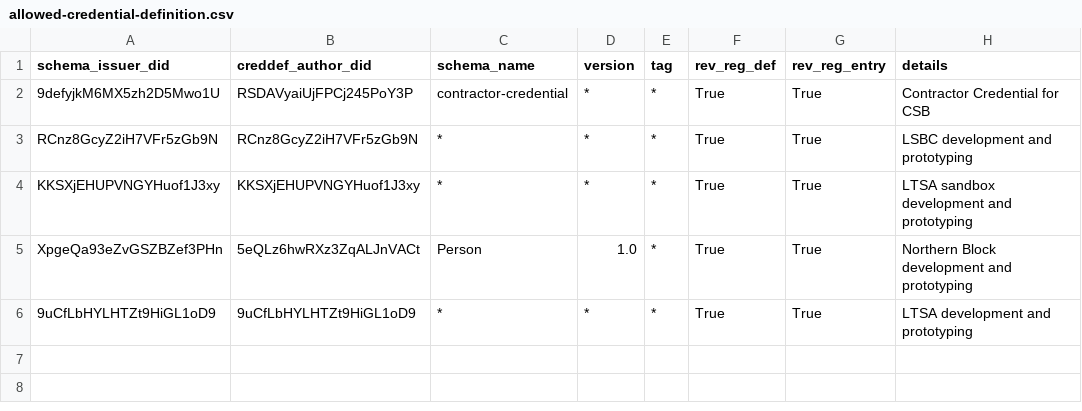
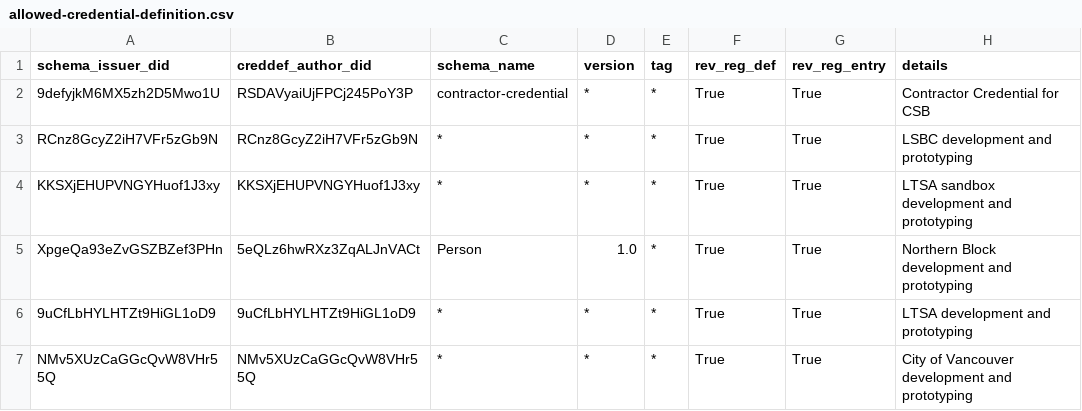
Before and after one commit to bcgov/dts-endorser-service, a CSV file: configurations/CAndy/dev/allowed-credential-definition.csv, drawn as a sheet.

Commit message:
Added CoV configurations for CANdy Dev
Signed-off-by: Emiliano Suñé <emiliano.sune@gmail.com>

```diff
--- a/configurations/CAndy/dev/allowed-credential-definition.csv
+++ b/configurations/CAndy/dev/allowed-credential-definition.csv
@@ -6 +6,2 @@ XpgeQa93eZvGSZBZef3PHn,5eQLz6hwRXz3ZqALJnVACt,Person,1.0,*,True,True,Northern Bl
 9uCfLbHYLHTZt9HiGL1oD9,9uCfLbHYLHTZt9HiGL1oD9,*,*,*,True,True,LTSA development and prototyping
+NMv5XUzCaGGcQvW8VHr55Q,NMv5XUzCaGGcQvW8VHr55Q,*,*,*,True,True,City of Vancouver development and prototyping
```
Also changed, not shown: configurations/CAndy/dev/allowed-did.csv, configurations/CAndy/dev/allowed-schema.csv.
